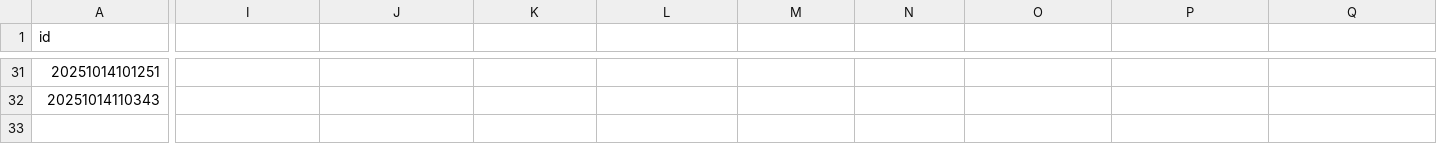
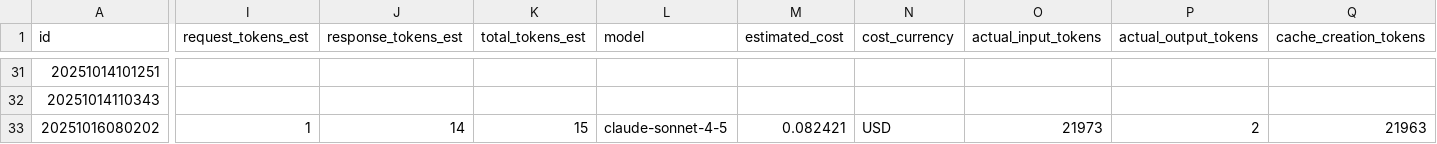
Before and after one commit to phj1120/vibe-pay, a CSV file: ccptracker/data/ccptracker.csv, drawn as a sheet; only a part is shown, gaps mark what is left out; rows hold the shown columns only; the diff covers the shown part only; the diff names each change by its address in the sheet, - before the commit and + after, or states it on an @@ line.

```diff
--- a/ccptracker/data/ccptracker.csv
+++ b/ccptracker/data/ccptracker.csv
-I1: (empty)
+I1: request_tokens_est
-J1: (empty)
+J1: response_tokens_est
-K1: (empty)
+K1: total_tokens_est
-L1: (empty)
+L1: model
-M1: (empty)
+M1: estimated_cost
-N1: (empty)
+N1: cost_currency
-O1: (empty)
+O1: actual_input_tokens
-P1: (empty)
+P1: actual_output_tokens
-Q1: (empty)
+Q1: cache_creation_tokens
+row 33: 20251016080202 | 1 | 14 | 15 | claude-sonnet-4-5 | 0.082421 | USD | 21973 | 2 | 21963
```
Also changed, not shown: 1 edited cell elsewhere in this file, 45 other files.
